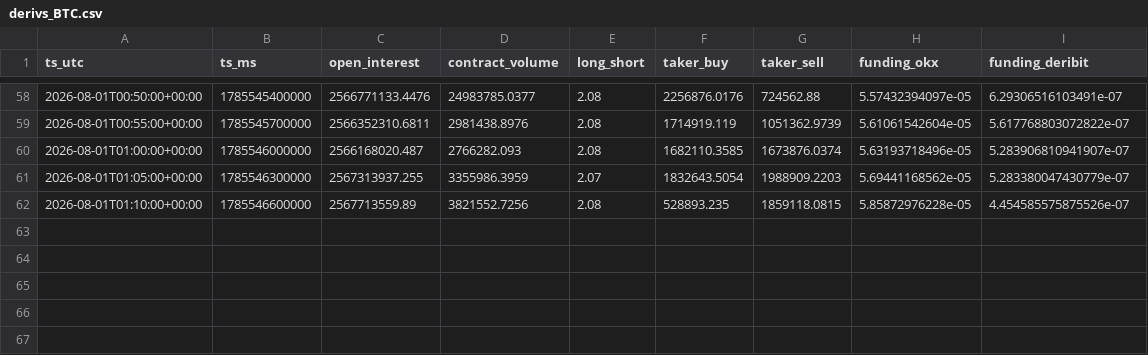
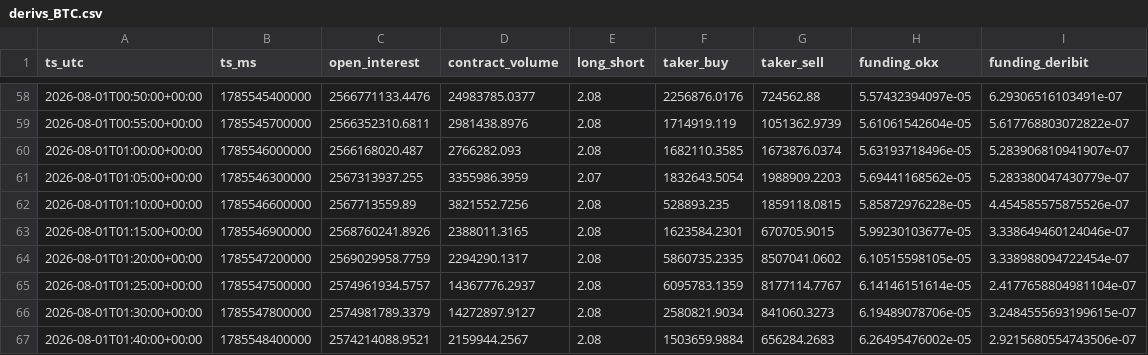
Before and after one commit to matsyeudeprosper-ui/Kinolivelines, a CSV file: recorder/data/derivs_BTC.csv, drawn as a sheet; only a part is shown, gaps mark what is left out; the diff names each change by its address in the sheet, - before the commit and + after, or states it on an @@ line.

```diff
--- a/recorder/data/derivs_BTC.csv
+++ b/recorder/data/derivs_BTC.csv
+row 63: 2026-08-01T01:15:00+00:00 | 1785546900000 | 2568760241.8926 | 2388011.3165 | 2.08 | 1623584.2301 | 670705.9015 | 5.99230103677e-05 | 3.338649460124046e-07
+row 64: 2026-08-01T01:20:00+00:00 | 1785547200000 | 2569029958.7759 | 2294290.1317 | 2.08 | 5860735.2335 | 8507041.0602 | 6.10515598105e-05 | 3.338988094722454e-07
+row 65: 2026-08-01T01:25:00+00:00 | 1785547500000 | 2574961934.5757 | 14367776.2937 | 2.08 | 6095783.1359 | 8177114.7767 | 6.14146151614e-05 | 2.4177658804981104e-07
+row 66: 2026-08-01T01:30:00+00:00 | 1785547800000 | 2574981789.3379 | 14272897.9127 | 2.08 | 2580821.9034 | 841060.3273 | 6.19489078706e-05 | 3.2484555693199615e-07
+row 67: 2026-08-01T01:40:00+00:00 | 1785548400000 | 2574214088.9521 | 2159944.2567 | 2.08 | 1503659.9884 | 656284.2683 | 6.26495476002e-05 | 2.9215680554743506e-07
```
Also changed, not shown: recorder/data/bars_BTCUSDm_M1.csv, 7 other files.
